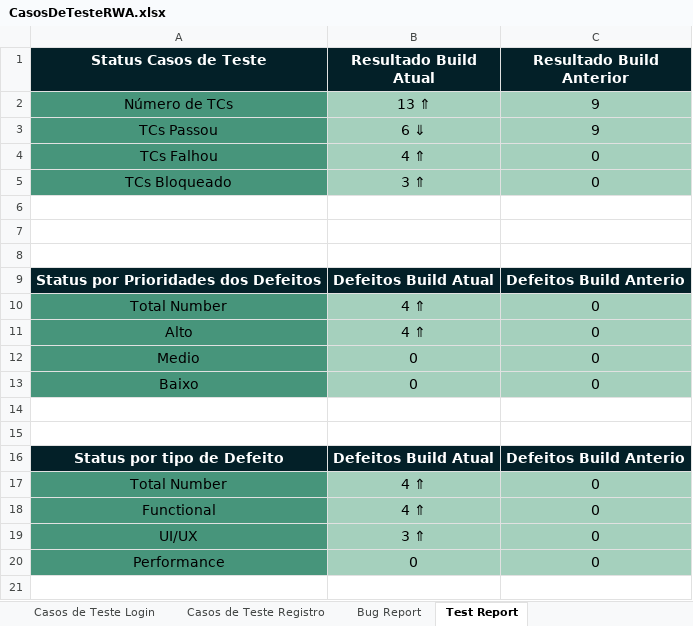
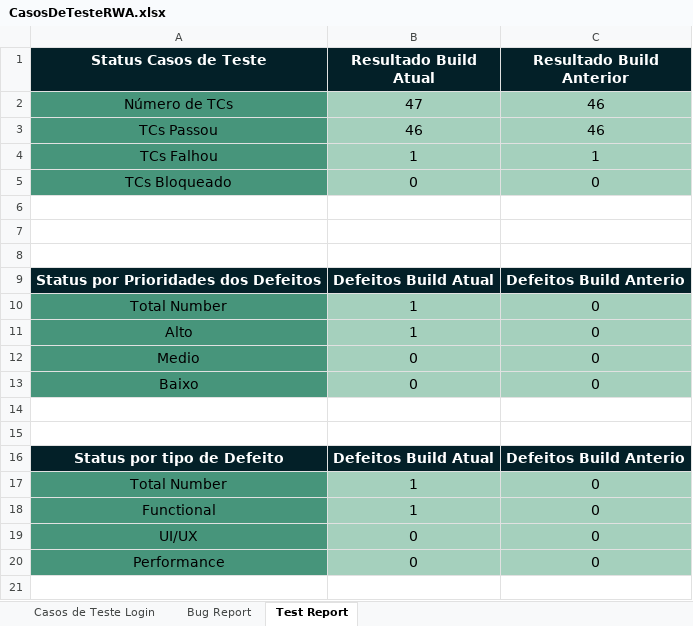
Before and after one commit to naylahonorato/exerciciosCypress, an Excel workbook: CasosDeTesteRWA.xlsx, sheet Test Report, drawn as a sheet; only a part is shown; values as stored, in another font and other column widths than the file's, no borders; the diff names each change by its address in the sheet, - before the commit and + after, or states it on an @@ line.

Commit message:
Exercício de Casos de Teste e Automação FrontEnd 03

```diff
--- a/CasosDeTesteRWA.xlsx (sheet Test Report)
+++ b/CasosDeTesteRWA.xlsx (sheet Test Report)
-sheet tab: Casos de Teste Registro
-B2 (Resultado Build Atual): 13 ⇑
+B2 (Resultado Build Atual): 47
-C2:C3 (Resultado Build Anterior): 9
+C2:C3 (Resultado Build Anterior): 46
-B3 (Resultado Build Atual): 6 ⇓
+B3 (Resultado Build Atual): 46
-B4 (Resultado Build Atual): 4 ⇑
+B4 (Resultado Build Atual): 1
-C4 (Resultado Build Anterior): 0
+C4 (Resultado Build Anterior): 1
-B5 (Resultado Build Atual): 3 ⇑
+B5 (Resultado Build Atual): 0
-B10:B11 (Resultado Build Atual): 4 ⇑
+B10:B11 (Resultado Build Atual): 1
-B17:B18 (Resultado Build Atual): 4 ⇑
+B17:B18 (Resultado Build Atual): 1
-B19 (Resultado Build Atual): 3 ⇑
+B19 (Resultado Build Atual): 0
```
Also changed, not shown: sheet Casos de Teste Login, sheet Bug Report, charts or pictures, 8 other files.
